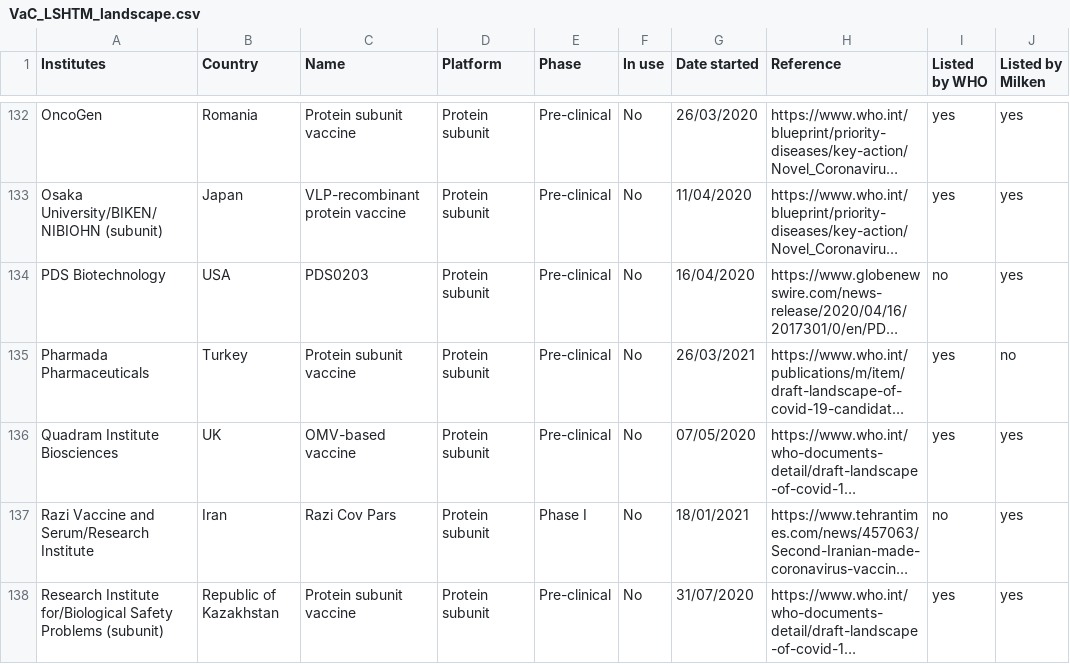
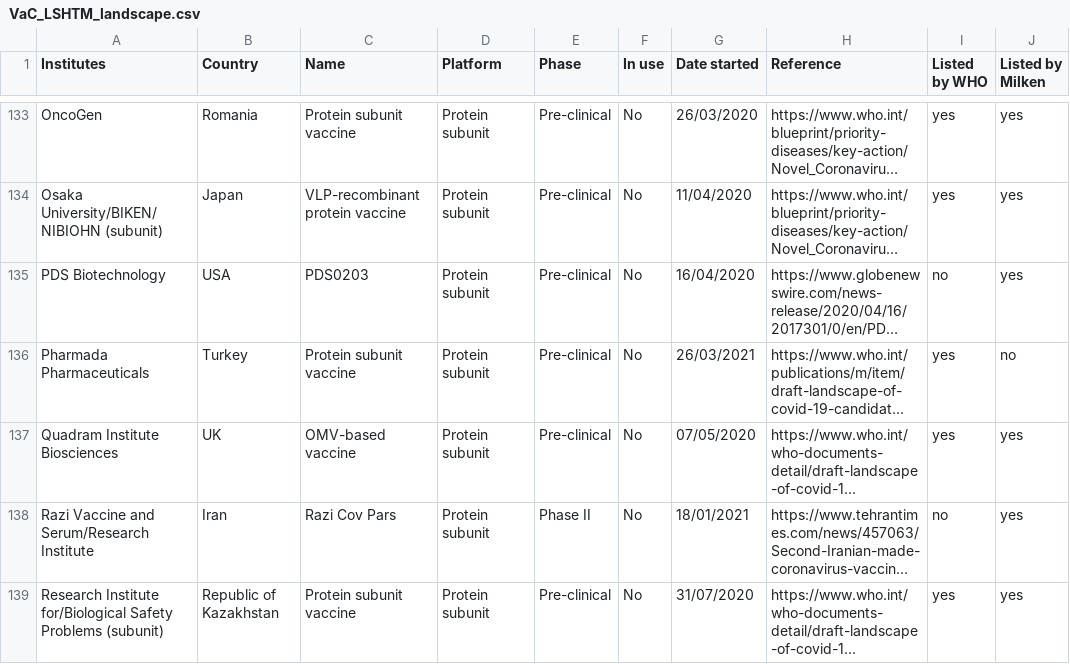
Before and after one commit to vac-lshtm/VaC_tracker, a CSV file: input_data/VaC_LSHTM_landscape.csv, drawn as a sheet; only a part is shown, gaps mark what is left out; long unchanged cells end in …; addresses are those after the commit; the diff covers the shown part only; the diff names each change by its address in the sheet, - before the commit and + after, or states it on an @@ line.

```diff
--- a/input_data/VaC_LSHTM_landscape.csv
+++ b/input_data/VaC_LSHTM_landscape.csv
-E138 (Phase): Phase I
+E138 (Phase): Phase II
```
Also changed, not shown: 1 added row and 3 edited cells elsewhere in this file, input_data/VaC_LSHTM_eligible_studies.csv, input_data/VaC_LSHTM_search_log.csv, 12 other files.
